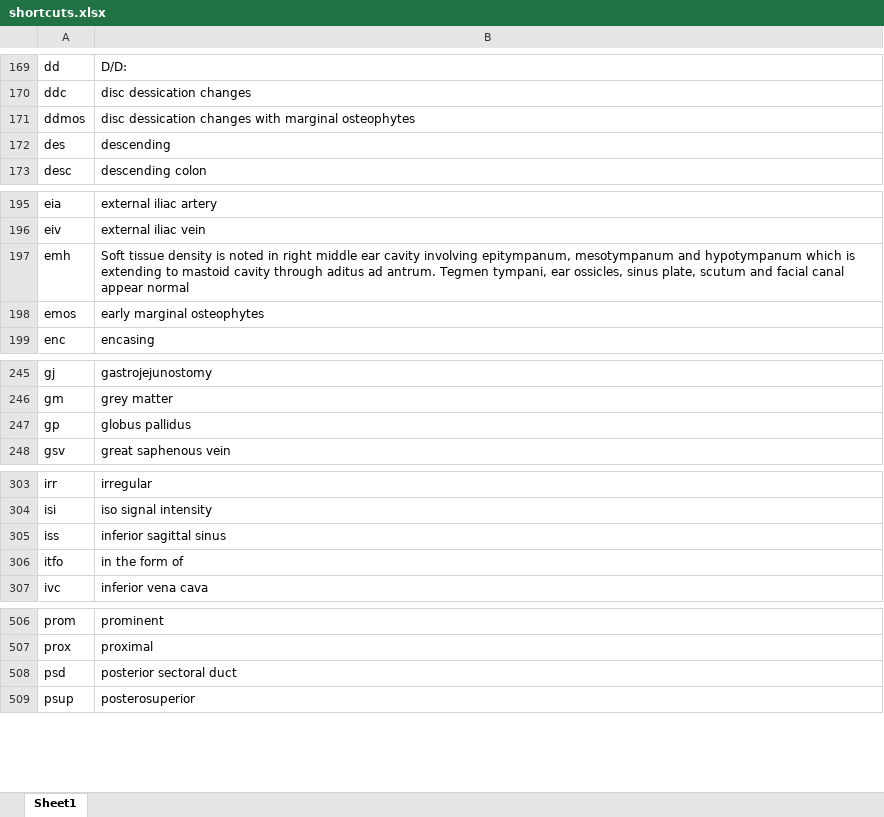
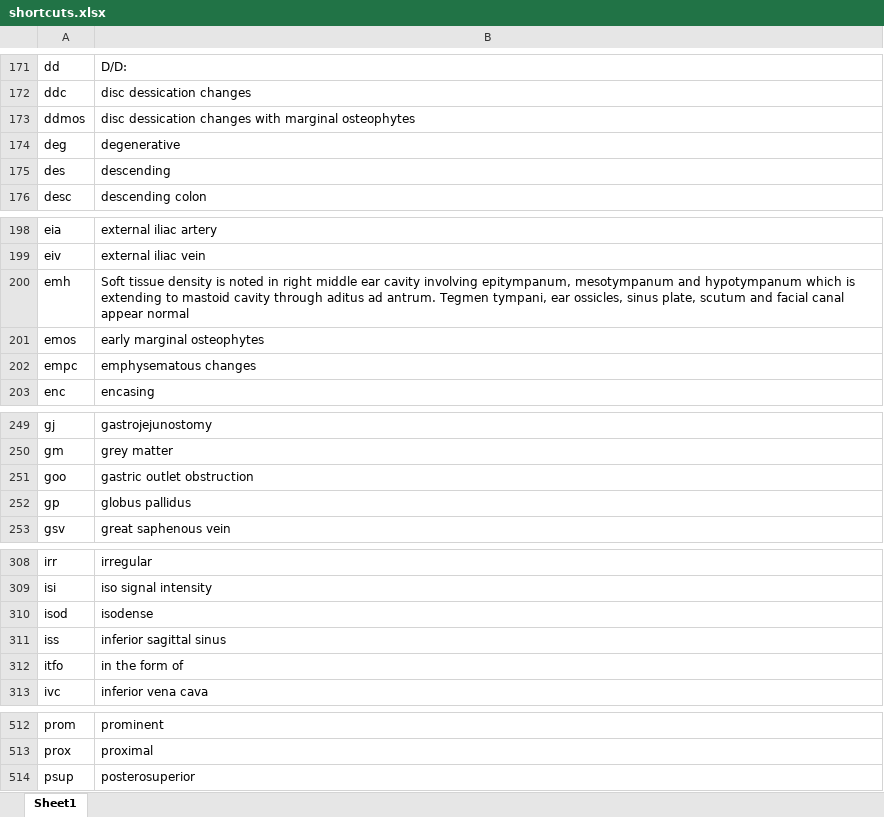
Before and after one commit to kushalpoudel35/espanso-radiology, an Excel workbook: shortcuts.xlsx, sheet Sheet1, drawn as a sheet; only a part is shown, gaps mark what is left out; values as stored, in another font and other column widths than the file's, no borders; table styles not drawn; removed rows and columns are numbered as before the commit, all else as after; the diff covers the shown part only; the diff names each change by its address in the sheet, - before the commit and + after, or states it on an @@ line.

```diff
--- a/shortcuts.xlsx (sheet Sheet1)
+++ b/shortcuts.xlsx (sheet Sheet1)
+row 174: deg | degenerative
+row 202: empc | emphysematous changes
+row 251: goo | gastric outlet obstruction
+row 310: isod | isodense
-row 508: psd | posterior sectoral duct
```
Also changed, not shown: 7 added rows, 2 removed rows and 1 edited cell elsewhere in this sheet, 2 other files.
